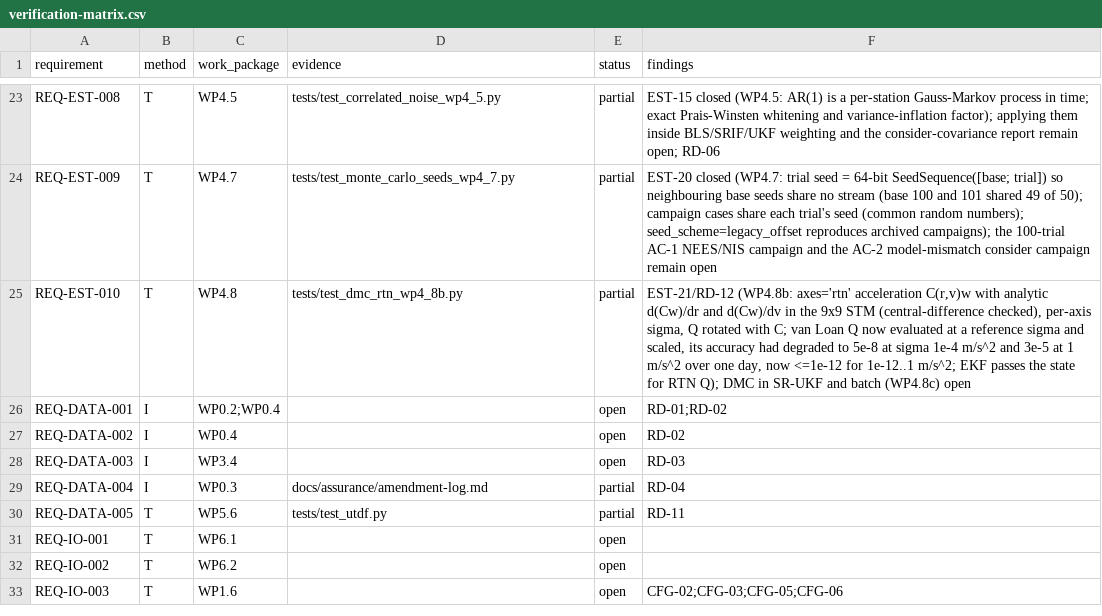
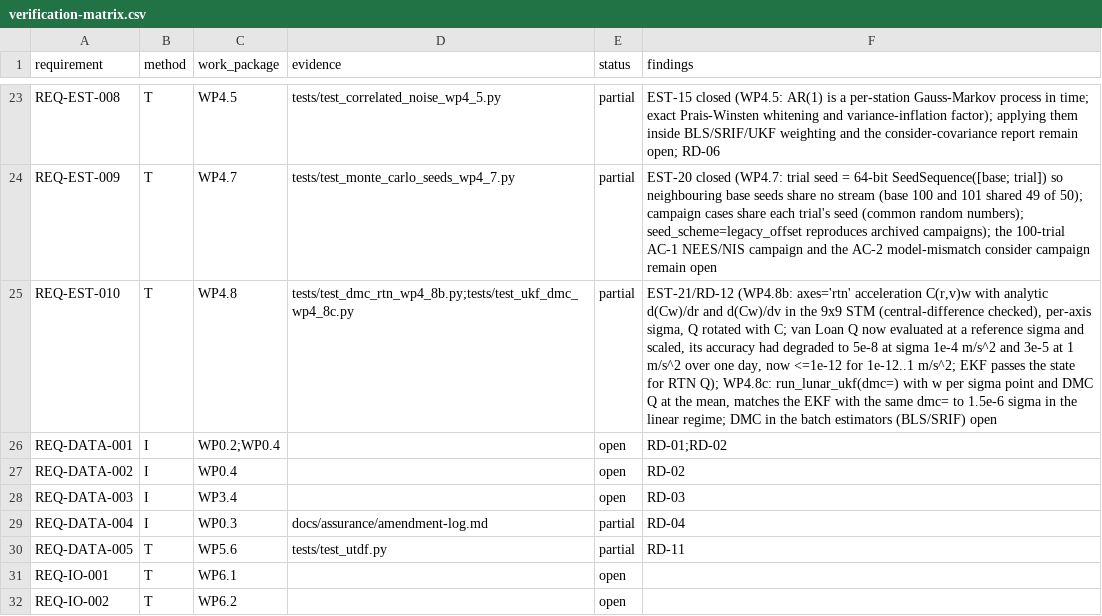
Before and after one commit to halici21/lunar-orbit-determination, a CSV file: docs/assurance/verification-matrix.csv, drawn as a sheet; only a part is shown, gaps mark what is left out; the shorter side is filled out with more unchanged rows; the diff names each change by its address in the sheet, - before the commit and + after, or states it on an @@ line.

```diff
--- a/docs/assurance/verification-matrix.csv
+++ b/docs/assurance/verification-matrix.csv
-D25 (evidence): tests/test_dmc_rtn_wp4_8b.py
+D25 (evidence): tests/test_dmc_rtn_wp4_8b.py;tests/test_ukf_dmc_wp4_8c.py
-F25 (findings): …RTN Q); DMC in SR-UKF and batch (WP4.8c) open
+F25 (findings): …RTN Q); WP4.8c: run_lunar_ukf(dmc=) with w per sigma point and DMC Q at the mean, matches the EKF with the same dmc= to 1.5e-6 sigma in the linear regime; DMC in the batch estimators (BLS/SRIF) open
```
Also changed, not shown: 3 other files.
